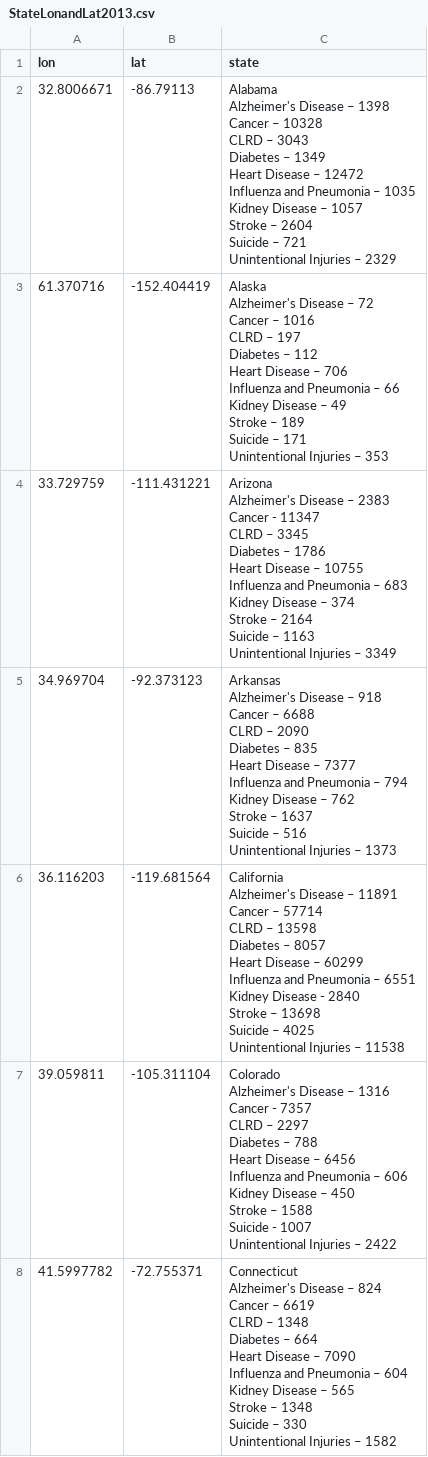
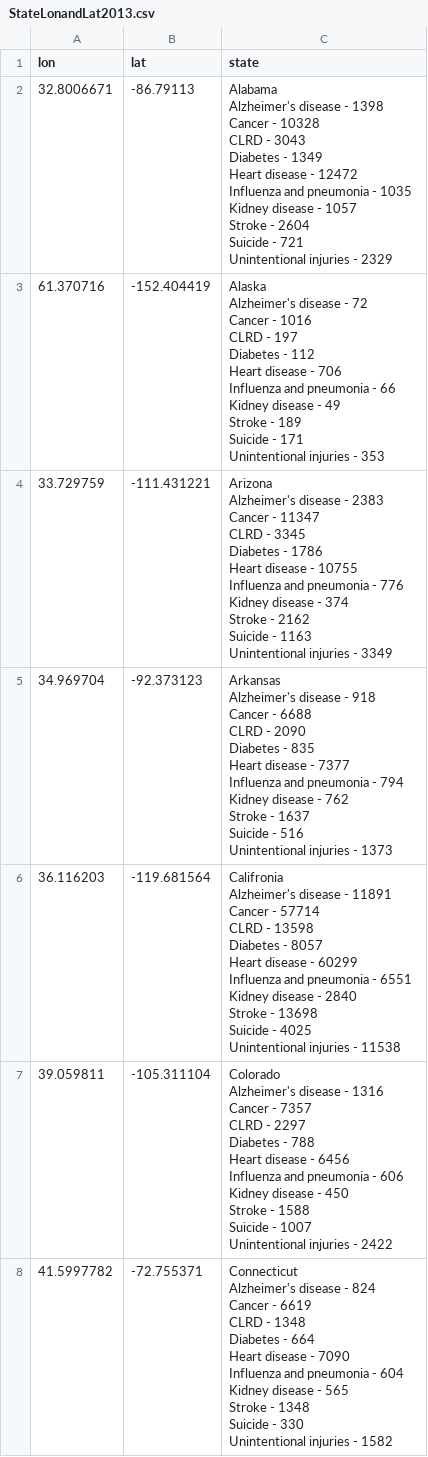
Before and after one commit to sd19spring/Death-Rate-Interactive-Map, a CSV file: data/StateLonandLat2013.csv, drawn as a sheet; only a part is shown; the diff covers the shown part only.

```diff
--- a/data/StateLonandLat2013.csv
+++ b/data/StateLonandLat2013.csv
@@ -1,78 +1,85 @@
 lon,lat,state
-32.8006671,-86.79113,"Alabama
-Alzheimer's Disease – 1398
-Cancer – 10328
-CLRD – 3043
-Diabetes – 1349
-Heart Disease – 12472
-Influenza and Pneumonia – 1035
-Kidney Disease – 1057
-Stroke – 2604
-Suicide – 721
-Unintentional Injuries – 2329"
-61.370716,-152.404419,"Alaska
-Alzheimer's Disease – 72
-Cancer – 1016
-CLRD – 197
-Diabetes – 112
-Heart Disease – 706
-Influenza and Pneumonia – 66
-Kidney Disease – 49
-Stroke – 189
-Suicide – 171
-Unintentional Injuries – 353"
-33.729759,-111.431221,"Arizona
-Alzheimer's Disease – 2383
-Cancer - 11347
-CLRD – 3345
-Diabetes – 1786
-Heart Disease – 10755
-Influenza and Pneumonia – 683
-Kidney Disease – 374
-Stroke – 2164
-Suicide – 1163
-Unintentional Injuries – 3349"
-34.969704,-92.373123,"Arkansas
-Alzheimer's Disease – 918
-Cancer – 6688
-CLRD – 2090
-Diabetes – 835
-Heart Disease – 7377
-Influenza and Pneumonia – 794
-Kidney Disease – 762
-Stroke – 1637
-Suicide – 516
-Unintentional Injuries – 1373"
-36.116203,-119.681564,"California
-Alzheimer's Disease – 11891
-Cancer – 57714
-CLRD – 13598
-Diabetes – 8057
-Heart Disease – 60299
-Influenza and Pneumonia – 6551
-Kidney Disease  - 2840
-Stroke – 13698
-Suicide – 4025
-Unintentional Injuries – 11538"
-39.059811,-105.311104,"Colorado
-Alzheimer's Disease – 1316
-Cancer - 7357
-CLRD – 2297
-Diabetes – 788
-Heart Disease – 6456
-Influenza and Pneumonia – 606
-Kidney Disease – 450
-Stroke – 1588
-Suicide - 1007
-Unintentional Injuries – 2422"
-41.5997782,-72.755371,"Connecticut
-Alzheimer's Disease – 824
-Cancer – 6619
-CLRD – 1348
-Diabetes – 664
-Heart Disease – 7090
-Influenza and Pneumonia – 604
-Kidney Disease – 565
-Stroke – 1348
-Suicide – 330
-Unintentional Injuries – 1582"
+32.8006671,-86.79113,"Alabama
+Alzheimer's disease - 1398
+Cancer - 10328
+CLRD - 3043
+Diabetes - 1349
+Heart disease - 12472
+Influenza and pneumonia - 1035
+Kidney disease - 1057
+Stroke - 2604
+Suicide - 721
+Unintentional injuries - 2329
+"
+61.370716,-152.404419,"Alaska
+Alzheimer's disease - 72
+Cancer - 1016
+CLRD - 197
+Diabetes - 112
+Heart disease - 706
+Influenza and pneumonia - 66
+Kidney disease - 49
+Stroke - 189
+Suicide - 171
+Unintentional injuries - 353
+"
+33.729759,-111.431221,"Arizona
+Alzheimer's disease - 2383
+Cancer - 11347
+CLRD - 3345
+Diabetes - 1786
+Heart disease - 10755
+Influenza and pneumonia - 776
+Kidney disease - 374
+Stroke - 2162
+Suicide - 1163
+Unintentional injuries - 3349
+"
+34.969704,-92.373123,"Arkansas
+Alzheimer's disease - 918
+Cancer - 6688
+CLRD - 2090
+Diabetes - 835
+Heart disease - 7377
+Influenza and pneumonia - 794
+Kidney disease - 762
+Stroke - 1637
+Suicide - 516
+Unintentional injuries - 1373
+"
+36.116203,-119.681564,"Califronia
+Alzheimer's disease - 11891
+Cancer - 57714
+CLRD - 13598
+Diabetes - 8057
+Heart disease - 60299
+Influenza and pneumonia - 6551
+Kidney disease - 2840
+Stroke - 13698
+Suicide - 4025
+Unintentional injuries - 11538
+"
+39.059811,-105.311104,"Colorado
+Alzheimer's disease - 1316
+Cancer - 7357
+CLRD - 2297
+Diabetes - 788
+Heart disease - 6456
+Influenza and pneumonia - 606
+Kidney disease - 450
+Stroke - 1588
+Suicide - 1007
+Unintentional injuries - 2422
+"
+41.5997782,-72.755371,"Connecticut
+Alzheimer's disease - 824
+Cancer - 6619
+CLRD - 1348
+Diabetes - 664
+Heart disease - 7090
+Influenza and pneumonia - 604
+Kidney disease - 565
+Stroke - 1348
+Suicide - 330
+Unintentional injuries - 1582
+"
```
Also changed, not shown: 44 edited cells elsewhere in this file, data/StateLonandLat2014.csv, data/StateLonandLat2015.csv, 1 other file.
